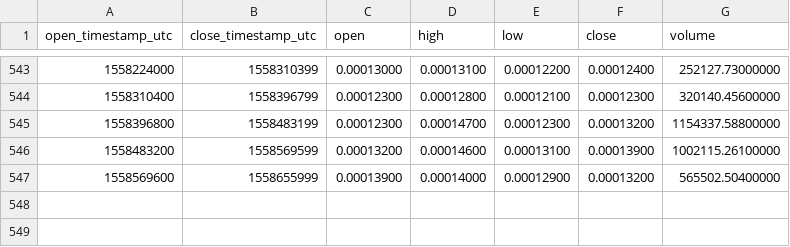
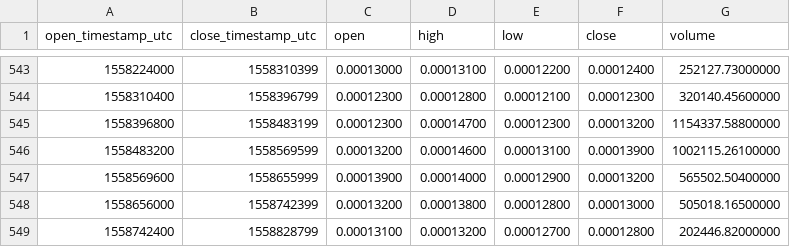
Before and after one commit to cryptobigbro/binance-BCDBTC, a CSV file: binance-BCDBTC-1d.csv, drawn as a sheet; only a part is shown, gaps mark what is left out.

```diff
--- a/binance-BCDBTC-1d.csv
+++ b/binance-BCDBTC-1d.csv
@@ -547 +547,3 @@ open_timestamp_utc,close_timestamp_utc,open,high,low,close,volume
 1558569600,1558655999,0.00013900,0.00014000,0.00012900,0.00013200,565502.50400000
+1558656000,1558742399,0.00013200,0.00013800,0.00012800,0.00013000,505018.16500000
+1558742400,1558828799,0.00013100,0.00013200,0.00012700,0.00012800,202446.82000000
```
Also changed, not shown: binance-BCDBTC-1h.csv.
